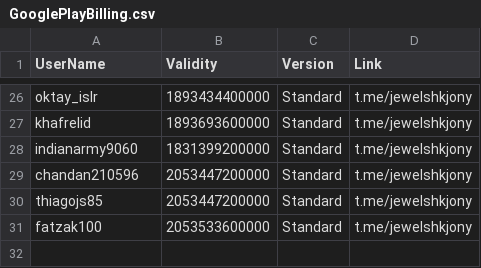
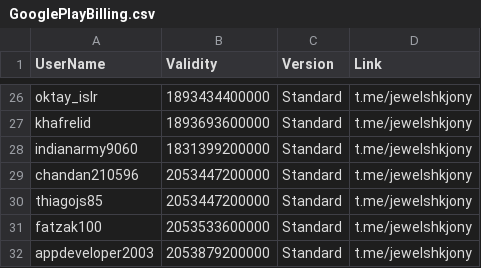
Before and after one commit to jewelshkjony/PublicFolder, a CSV file: GooglePlayBilling.csv, drawn as a sheet; only a part is shown, gaps mark what is left out; the diff names each change by its address in the sheet, - before the commit and + after, or states it on an @@ line.

Commit message:
Update GooglePlayBilling.csv

```diff
--- a/GooglePlayBilling.csv
+++ b/GooglePlayBilling.csv
+row 32: appdeveloper2003 | 2053879200000 | Standard | t.me/jewelshkjony
```
